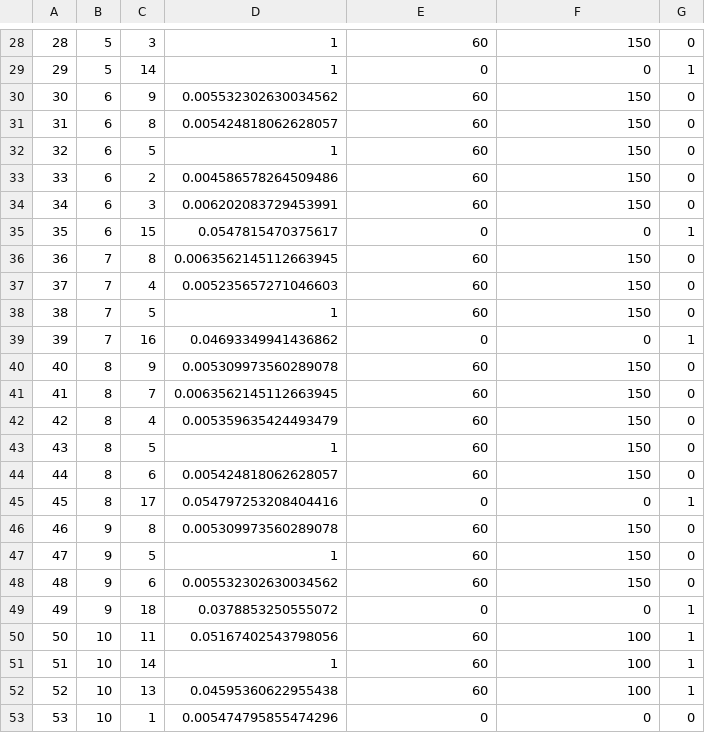
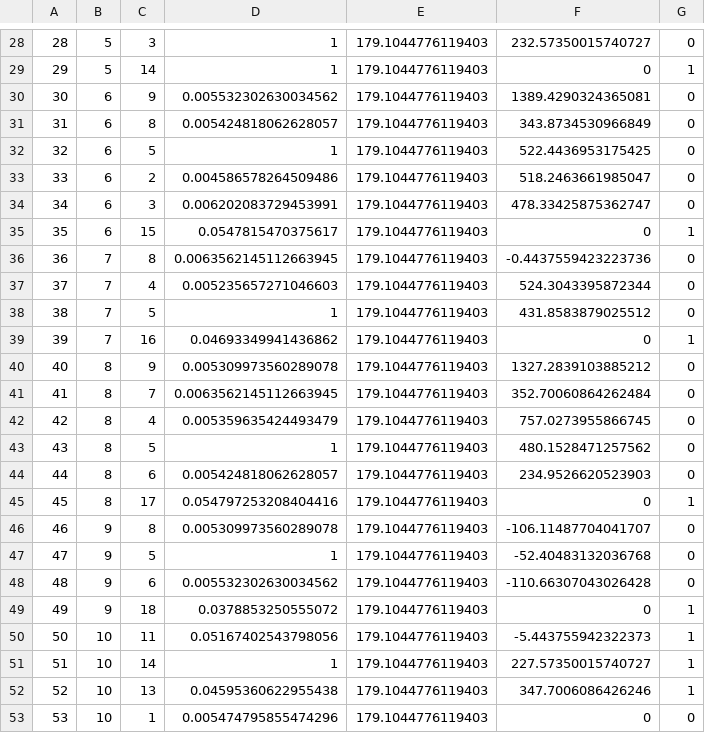
Before and after one commit to thejacobhyatt/UGV-Pathing, a CSV file: Buckner_arcs_3_3.csv, drawn as a sheet; only a part is shown, gaps mark what is left out; the diff covers the shown part only.

```diff
--- a/Buckner_arcs_3_3.csv
+++ b/Buckner_arcs_3_3.csv
@@ -28,26 +28,26 @@
-28,5,3,1,60,150,0
-29,5,14,1,0,0,1
-30,6,9,0.005532302630034562,60,150,0
-31,6,8,0.005424818062628057,60,150,0
-32,6,5,1,60,150,0
-33,6,2,0.004586578264509486,60,150,0
-34,6,3,0.006202083729453991,60,150,0
-35,6,15,0.0547815470375617,0,0,1
-36,7,8,0.0063562145112663945,60,150,0
-37,7,4,0.005235657271046603,60,150,0
-38,7,5,1,60,150,0
-39,7,16,0.04693349941436862,0,0,1
-40,8,9,0.005309973560289078,60,150,0
-41,8,7,0.0063562145112663945,60,150,0
-42,8,4,0.005359635424493479,60,150,0
-43,8,5,1,60,150,0
-44,8,6,0.005424818062628057,60,150,0
-45,8,17,0.054797253208404416,0,0,1
-46,9,8,0.005309973560289078,60,150,0
-47,9,5,1,60,150,0
-48,9,6,0.005532302630034562,60,150,0
-49,9,18,0.0378853250555072,0,0,1
-50,10,11,0.05167402543798056,60,100,1
-51,10,14,1,60,100,1
-52,10,13,0.04595360622955438,60,100,1
-53,10,1,0.005474795855474296,0,0,0
+28,5,3,1,179.1044776119403,232.57350015740727,0
+29,5,14,1,179.1044776119403,0,1
+30,6,9,0.005532302630034562,179.1044776119403,1389.4290324365081,0
+31,6,8,0.005424818062628057,179.1044776119403,343.8734530966849,0
+32,6,5,1,179.1044776119403,522.4436953175425,0
+33,6,2,0.004586578264509486,179.1044776119403,518.2463661985047,0
+34,6,3,0.006202083729453991,179.1044776119403,478.33425875362747,0
+35,6,15,0.0547815470375617,179.1044776119403,0,1
+36,7,8,0.0063562145112663945,179.1044776119403,-0.4437559423223736,0
+37,7,4,0.005235657271046603,179.1044776119403,524.3043395872344,0
+38,7,5,1,179.1044776119403,431.8583879025512,0
+39,7,16,0.04693349941436862,179.1044776119403,0,1
+40,8,9,0.005309973560289078,179.1044776119403,1327.2839103885212,0
+41,8,7,0.0063562145112663945,179.1044776119403,352.70060864262484,0
+42,8,4,0.005359635424493479,179.1044776119403,757.0273955866745,0
+43,8,5,1,179.1044776119403,480.1528471257562,0
+44,8,6,0.005424818062628057,179.1044776119403,234.9526620523903,0
+45,8,17,0.054797253208404416,179.1044776119403,0,1
+46,9,8,0.005309973560289078,179.1044776119403,-106.11487704041707,0
+47,9,5,1,179.1044776119403,-52.40483132036768,0
+48,9,6,0.005532302630034562,179.1044776119403,-110.66307043026428,0
+49,9,18,0.0378853250555072,179.1044776119403,0,1
+50,10,11,0.05167402543798056,179.1044776119403,-5.443755942322373,1
+51,10,14,1,179.1044776119403,227.57350015740727,1
+52,10,13,0.04595360622955438,179.1044776119403,347.7006086426246,1
+53,10,1,0.005474795855474296,179.1044776119403,0,0
```
Also changed, not shown: 132 edited cells elsewhere in this file, 1 other file.
